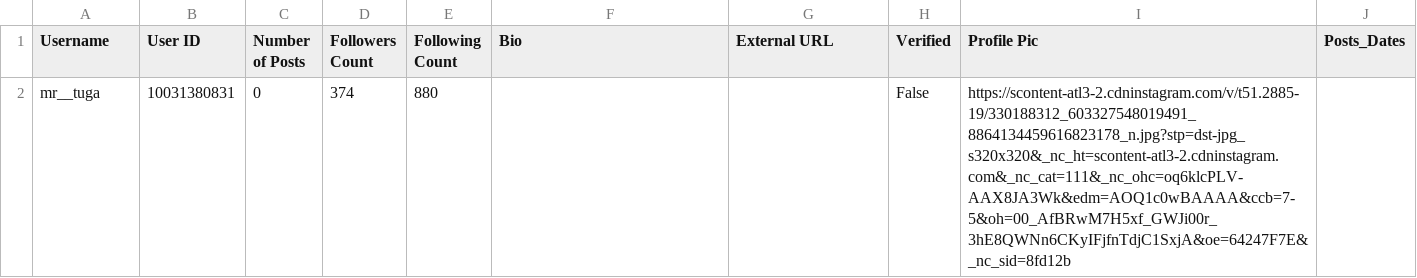
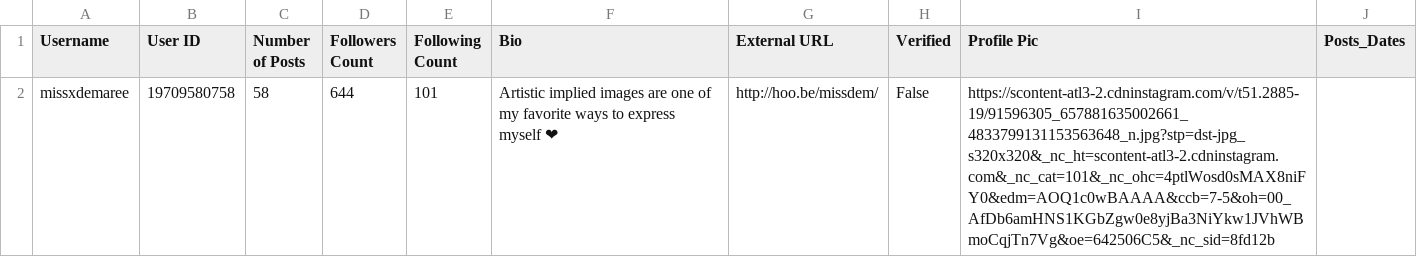
Before and after one commit to ddollar00/BotDet, a CSV file: userig2.csv, drawn as a sheet; removed rows and columns are numbered as before the commit, all else as after; the diff names each change by its address in the sheet, - before the commit and + after, or states it on an @@ line.

```diff
--- a/userig2.csv
+++ b/userig2.csv
-row 2: mr__tuga | 10031380831 | 0 | 374 | 880 |  |  | False | https://scontent-atl3-2.cdninstagram.com/v/t51.2885-19/330188312_603327548019491_8864134459616823178_n.jpg?stp=dst-jpg_s320x320&_nc_ht=scontent-atl3-2.cdninstagram.com&_nc_cat=111&_nc_ohc=oq6klcPLV-AAX8JA3Wk&edm=AOQ1c0wBAAAA&ccb=7-5&oh=00_AfBRwM7H5xf_GWJi00r_3hE8QWNn6CKyIFjfnTdjC1SxjA&oe=64247F7E&_nc_sid=8fd12b
+row 2: missxdemaree | 19709580758 | 58 | 644 | 101 | Artistic implied images are one of my favorite ways to express myself ❤ | http://hoo.be/missdem/ | False | https://scontent-atl3-2.cdninstagram.com/v/t51.2885-19/91596305_657881635002661_4833799131153563648_n.jpg?stp=dst-jpg_s320x320&_nc_ht=scontent-atl3-2.cdninstagram.com&_nc_cat=101&_nc_ohc=4ptlWosd0sMAX8niFY0&edm=AOQ1c0wBAAAA&ccb=7-5&oh=00_AfDb6amHNS1KGbZgw0e8yjBa3NiYkw1JVhWBmoCqjTn7Vg&oe=642506C5&_nc_sid=8fd12b
```
Also changed, not shown: test6.csv, 2 other files.
